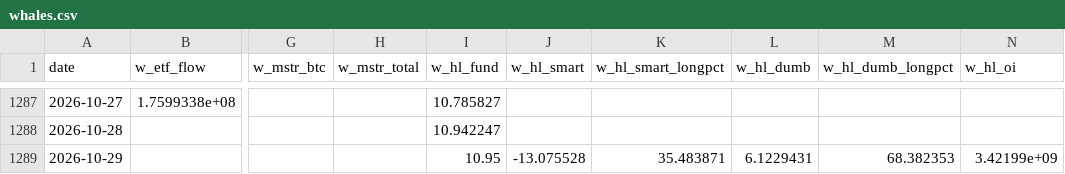
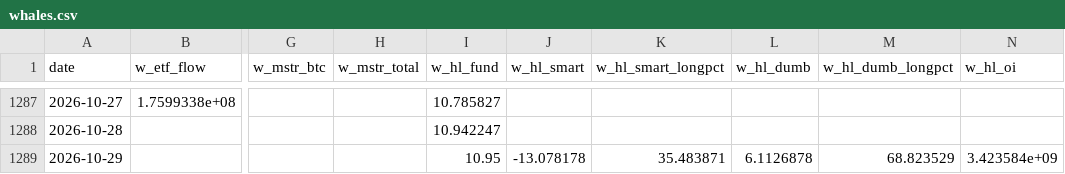
Before and after one commit to wywigacz/bitcoin-predictor, a CSV file: data/whales.csv, drawn as a sheet; only a part is shown, gaps mark what is left out; the diff names each change by its address in the sheet, - before the commit and + after, or states it on an @@ line.

```diff
--- a/data/whales.csv
+++ b/data/whales.csv
-J1289 (w_hl_smart): -13.075528
+J1289 (w_hl_smart): -13.078178
-L1289 (w_hl_dumb): 6.1229431
+L1289 (w_hl_dumb): 6.1126878
-M1289 (w_hl_dumb_longpct): 68.382353
+M1289 (w_hl_dumb_longpct): 68.823529
-N1289 (w_hl_oi): 3.42199e+09
+N1289 (w_hl_oi): 3.423584e+09
```
Also changed, not shown: data/forecast_log.csv, data/hl_snapshots.csv, 23 other files.
